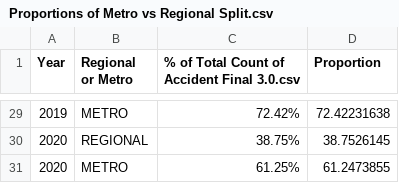
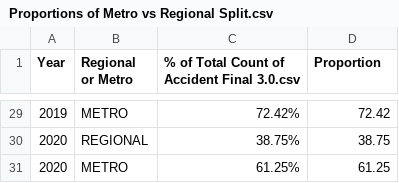
Before and after one commit to imiirasolii/Assignment_2, a CSV file: data/Proportions of Metro vs Regional Split.csv, drawn as a sheet; only a part is shown, gaps mark what is left out; the diff covers the shown part only.

```diff
--- a/data/Proportions of Metro vs Regional Split.csv
+++ b/data/Proportions of Metro vs Regional Split.csv
@@ -29,3 +29,3 @@ Year,Regional or Metro,% of Total Count of Accident Final 3.0.csv,Proportion
-2019,METRO,72.42%,72.42231638
-2020,REGIONAL,38.75%,38.7526145
-2020,METRO,61.25%,61.2473855
+2019,METRO,72.42%,72.42
+2020,REGIONAL,38.75%,38.75
+2020,METRO,61.25%,61.25
```
Also changed, not shown: 27 edited cells elsewhere in this file.
